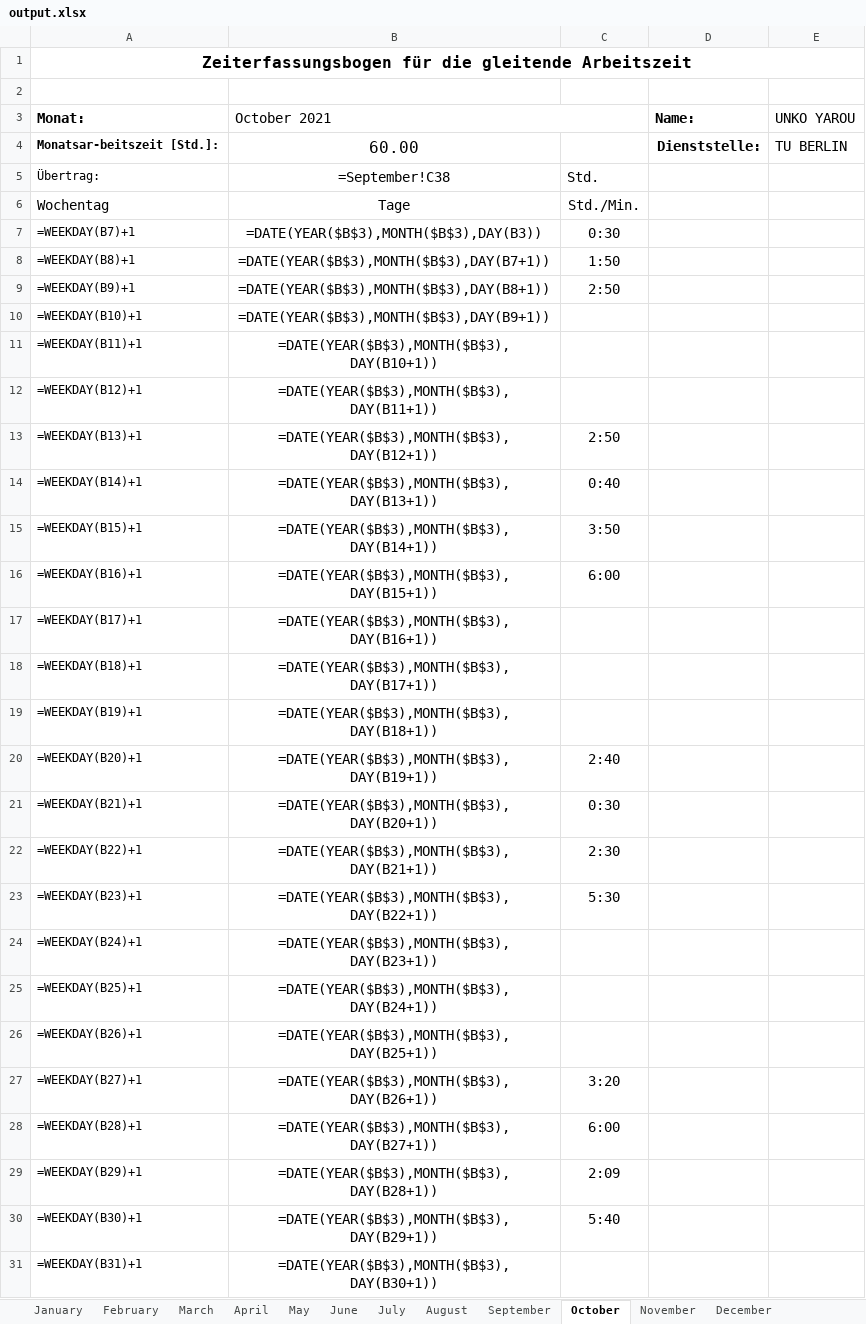
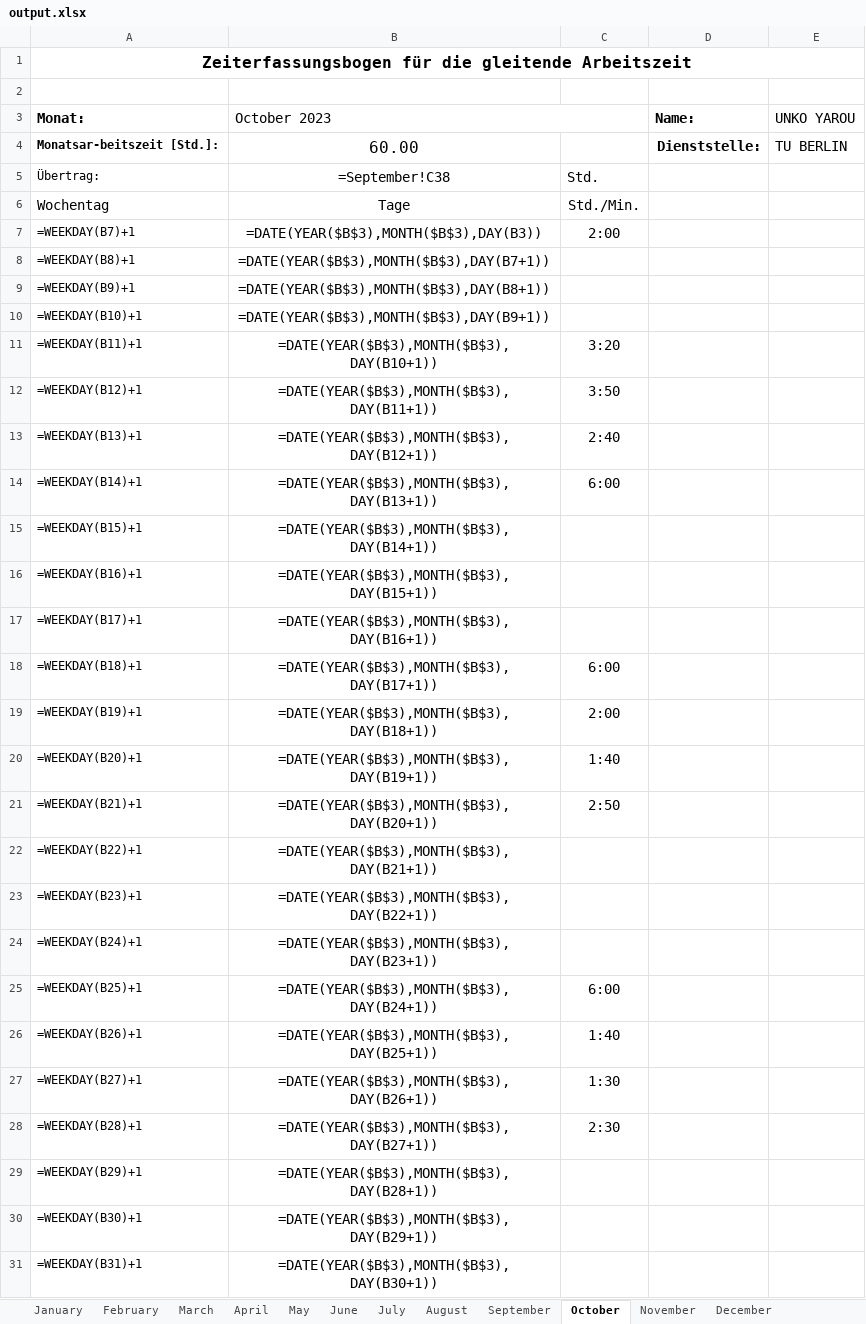
Before and after one commit to PraxTube/work-hours-generator, an Excel workbook: output.xlsx, sheet October, drawn as a sheet; only a part is shown; values as stored, in another font and other column widths than the file's, no borders; formulas without a stored value are shown as written; conditional formats not drawn; the diff covers the shown part only; the diff names each change by its address in the sheet, - before the commit and + after, or states it on an @@ line.

```diff
--- a/output.xlsx (sheet October)
+++ b/output.xlsx (sheet October)
-B3: October 2021
+B3: October 2023
-C7: 0:30
+C7: 2:00
-C8: 1:50
+C8: (empty)
-C9: 2:50
+C9: (empty)
-C11: (empty)
+C11: 3:20
-C12: (empty)
+C12: 3:50
-C13: 2:50
+C13: 2:40
-C14: 0:40
+C14: 6:00
-C15: 3:50
+C15: (empty)
-C16: 6:00
+C16: (empty)
-C18: (empty)
+C18: 6:00
-C19: (empty)
+C19: 2:00
-C20: 2:40
+C20: 1:40
-C21: 0:30
+C21: 2:50
-C22: 2:30
+C22: (empty)
-C23: 5:30
+C23: (empty)
-C25: (empty)
+C25: 6:00
-C26: (empty)
+C26: 1:40
-C27: 3:20
+C27: 1:30
-C28: 6:00
+C28: 2:30
-C29: 2:09
+C29: (empty)
-C30: 5:40
+C30: (empty)
```
Also changed, not shown: 6 edited cells elsewhere in this sheet, sheet July, sheet September, sheet January, sheet April, sheet June, sheet May, 5 more sheets, 3 other files.
